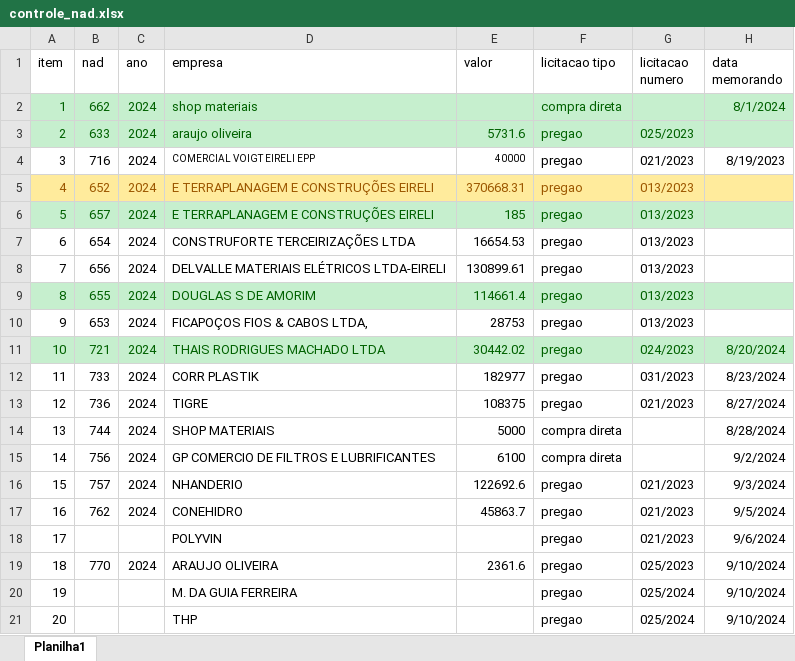
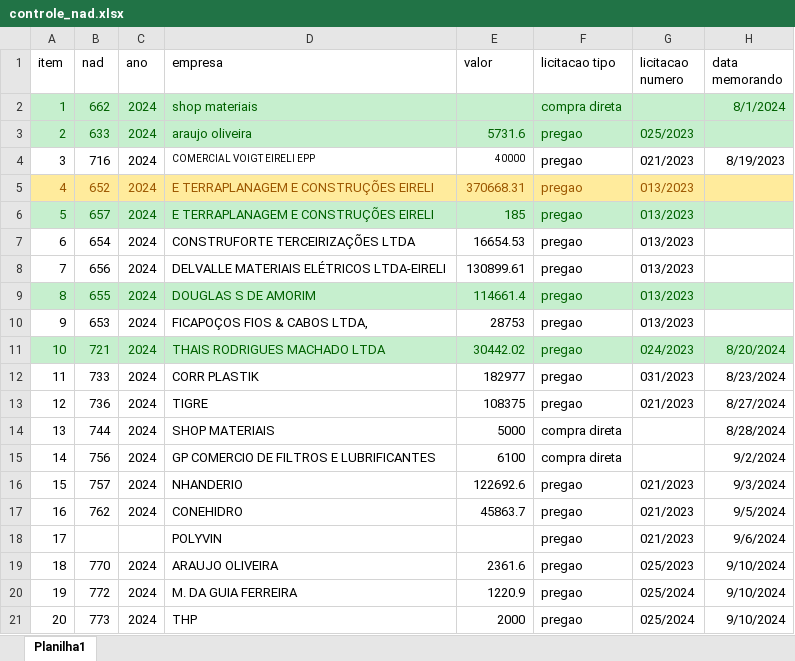
Before and after one commit to brumas2022/patrimonio, an Excel workbook: controle_nad.xlsx, sheet Planilha1, drawn as a sheet; only a part is shown; values as stored, in another font and other column widths than the file's, no borders; the diff names each change by its address in the sheet, - before the commit and + after, or states it on an @@ line.

Commit message:
Update controle_nad.xlsx

```diff
--- a/controle_nad.xlsx (sheet Planilha1)
+++ b/controle_nad.xlsx (sheet Planilha1)
-B20 (nad): (empty)
+B20 (nad): 772
-C20:C21 (ano): (empty)
+C20:C21 (ano): 2024
-E20 (valor): (empty)
+E20 (valor): 1220.9
-B21 (nad): (empty)
+B21 (nad): 773
-E21 (valor): (empty)
+E21 (valor): 2000
```
